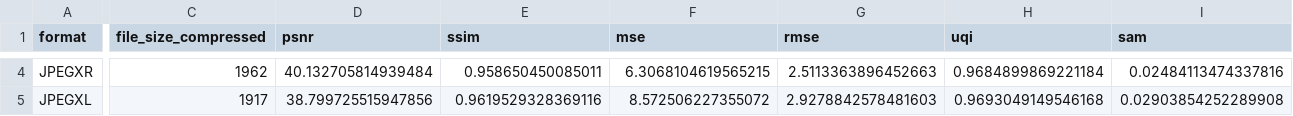
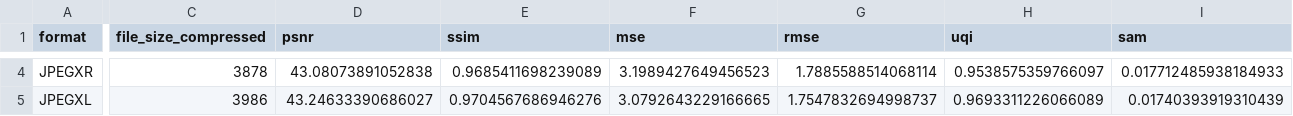
Before and after one commit to heldos/Multimedia-Datenformate, a CSV file: part1/compression_quality_analysis.csv, drawn as a sheet; only a part is shown, gaps mark what is left out; the diff covers the shown part only; the diff names each change by its address in the sheet, - before the commit and + after, or states it on an @@ line.

Commit message:
jpeg2000 fixed & all closer to target size

```diff
--- a/part1/compression_quality_analysis.csv
+++ b/part1/compression_quality_analysis.csv
-C4 (file_size_compressed): 1962
+C4 (file_size_compressed): 3878
-D4 (psnr): 40.132705814939484
+D4 (psnr): 43.08073891052838
-E4 (ssim): 0.958650450085011
+E4 (ssim): 0.9685411698239089
-F4 (mse): 6.3068104619565215
+F4 (mse): 3.1989427649456523
-G4 (rmse): 2.5113363896452663
+G4 (rmse): 1.7885588514068114
-H4 (uqi): 0.9684899869221184
+H4 (uqi): 0.9538575359766097
-I4 (sam): 0.02484113474337816
+I4 (sam): 0.017712485938184933
-C5 (file_size_compressed): 1917
+C5 (file_size_compressed): 3986
-D5 (psnr): 38.799725515947856
+D5 (psnr): 43.24633390686027
-E5 (ssim): 0.9619529328369116
+E5 (ssim): 0.9704567686946276
-F5 (mse): 8.572506227355072
+F5 (mse): 3.0792643229166665
-G5 (rmse): 2.9278842578481603
+G5 (rmse): 1.7547832694998737
-H5 (uqi): 0.9693049149546168
+H5 (uqi): 0.9693311226066089
-I5 (sam): 0.02903854252289908
+I5 (sam): 0.01740393919310439
```
Also changed, not shown: 46 edited cells elsewhere in this file, 8 other files.
